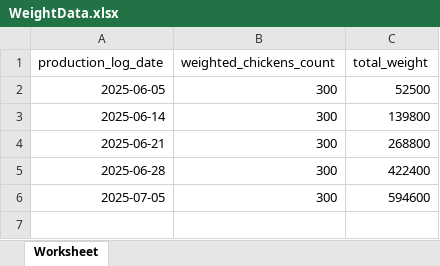
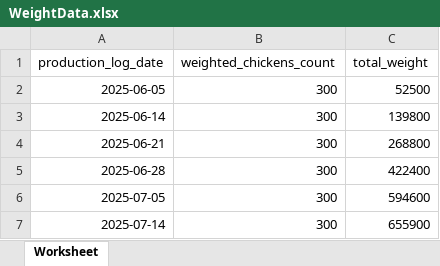
Before and after one commit to tariq-iub/flock-sense, an Excel workbook: public/assets/data/WeightData.xlsx, sheet Worksheet, drawn as a sheet; values as stored, in another font and other column widths than the file's, no borders; the diff names each change by its address in the sheet, - before the commit and + after, or states it on an @@ line.

```diff
--- a/public/assets/data/WeightData.xlsx (sheet Worksheet)
+++ b/public/assets/data/WeightData.xlsx (sheet Worksheet)
+row 7: 2025-07-14 | 300 | 655900
```
Also changed, not shown: 15 other files.
